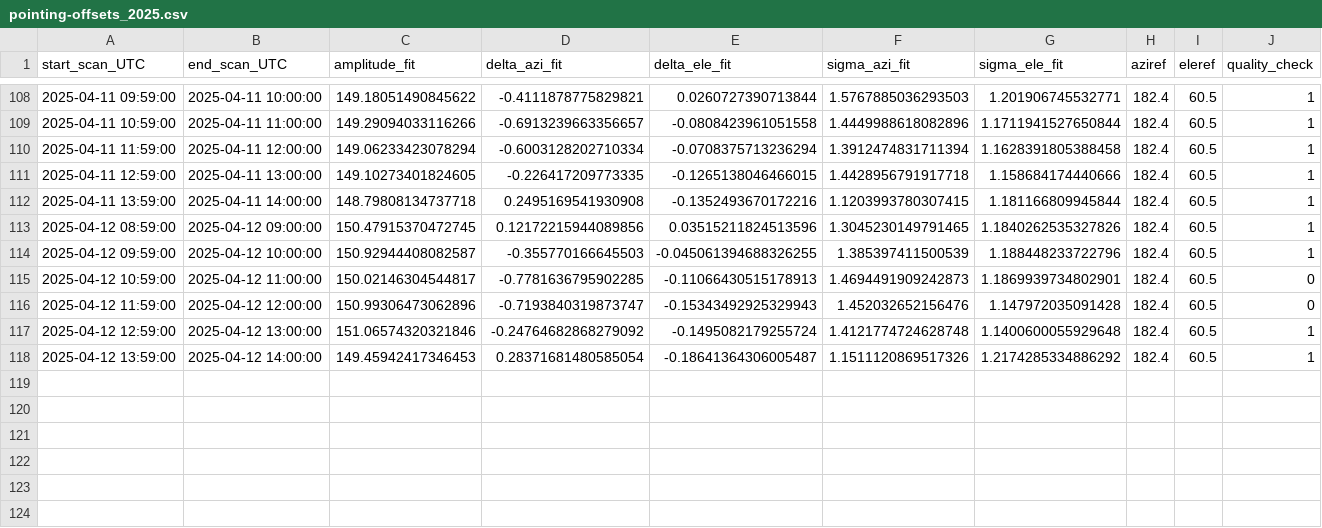
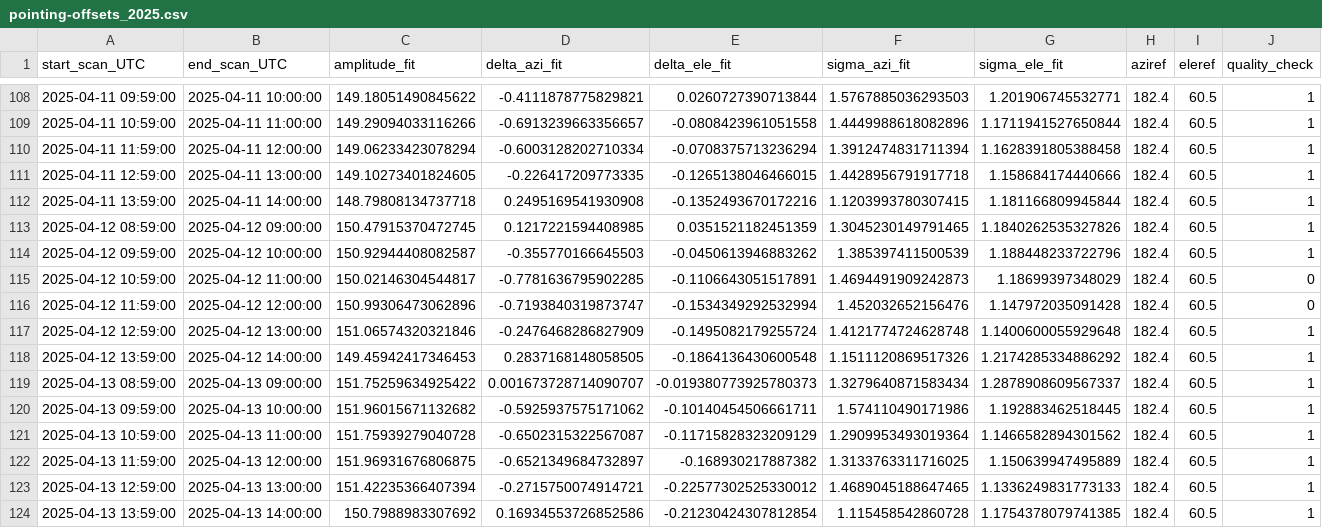
Before and after one commit to wolfidan/callisto, a CSV file: output/solar_scan/pointing-offsets_2025.csv, drawn as a sheet; only a part is shown, gaps mark what is left out.

```diff
--- a/output/solar_scan/pointing-offsets_2025.csv
+++ b/output/solar_scan/pointing-offsets_2025.csv
@@ -112,7 +112,13 @@ start_scan_UTC,end_scan_UTC,amplitude_fit,delta_azi_fit,delta_ele_fit,sigma_azi_
 2025-04-11 13:59:00,2025-04-11 14:00:00,148.79808134737718,0.2495169541930908,-0.1352493670172216,1.1203993780307415,1.181166809945844,182.4,60.5,1
-2025-04-12 08:59:00,2025-04-12 09:00:00,150.47915370472745,0.12172215944089856,0.03515211824513596,1.3045230149791465,1.1840262535327826,182.4,60.5,1
-2025-04-12 09:59:00,2025-04-12 10:00:00,150.92944408082587,-0.355770166645503,-0.045061394688326255,1.385397411500539,1.188448233722796,182.4,60.5,1
-2025-04-12 10:59:00,2025-04-12 11:00:00,150.02146304544817,-0.7781636795902285,-0.11066430515178913,1.4694491909242873,1.1869939734802901,182.4,60.5,0
-2025-04-12 11:59:00,2025-04-12 12:00:00,150.99306473062896,-0.7193840319873747,-0.15343492925329943,1.452032652156476,1.147972035091428,182.4,60.5,0
-2025-04-12 12:59:00,2025-04-12 13:00:00,151.06574320321846,-0.24764682868279092,-0.1495082179255724,1.4121774724628748,1.1400600055929648,182.4,60.5,1
-2025-04-12 13:59:00,2025-04-12 14:00:00,149.45942417346453,0.28371681480585054,-0.18641364306005487,1.1511120869517326,1.2174285334886292,182.4,60.5,1
+2025-04-12 08:59:00,2025-04-12 09:00:00,150.47915370472745,0.1217221594408985,0.0351521182451359,1.3045230149791465,1.1840262535327826,182.4,60.5,1
+2025-04-12 09:59:00,2025-04-12 10:00:00,150.92944408082587,-0.355770166645503,-0.0450613946883262,1.385397411500539,1.188448233722796,182.4,60.5,1
+2025-04-12 10:59:00,2025-04-12 11:00:00,150.02146304544817,-0.7781636795902285,-0.1106643051517891,1.4694491909242873,1.18699397348029,182.4,60.5,0
+2025-04-12 11:59:00,2025-04-12 12:00:00,150.99306473062896,-0.7193840319873747,-0.1534349292532994,1.452032652156476,1.147972035091428,182.4,60.5,0
+2025-04-12 12:59:00,2025-04-12 13:00:00,151.06574320321846,-0.2476468286827909,-0.1495082179255724,1.4121774724628748,1.1400600055929648,182.4,60.5,1
+2025-04-12 13:59:00,2025-04-12 14:00:00,149.45942417346453,0.2837168148058505,-0.1864136430600548,1.1511120869517326,1.2174285334886292,182.4,60.5,1
+2025-04-13 08:59:00,2025-04-13 09:00:00,151.75259634925422,0.001673728714090707,-0.019380773925780373,1.3279640871583434,1.2878908609567337,182.4,60.5,1
+2025-04-13 09:59:00,2025-04-13 10:00:00,151.96015671132682,-0.5925937575171062,-0.10140454506661711,1.574110490171986,1.192883462518445,182.4,60.5,1
+2025-04-13 10:59:00,2025-04-13 11:00:00,151.75939279040728,-0.6502315322567087,-0.11715828323209129,1.2909953493019364,1.1466582894301562,182.4,60.5,1
+2025-04-13 11:59:00,2025-04-13 12:00:00,151.96931676806875,-0.6521349684732897,-0.168930217887382,1.3133763311716025,1.150639947495889,182.4,60.5,1
+2025-04-13 12:59:00,2025-04-13 13:00:00,151.42235366407394,-0.2715750074914721,-0.22577302525330012,1.4689045188647465,1.1336249831773133,182.4,60.5,1
+2025-04-13 13:59:00,2025-04-13 14:00:00,150.7988983307692,0.16934553726852586,-0.21230424307812854,1.115458542860728,1.1754378079741385,182.4,60.5,1
```
Also changed, not shown: output/data/meteoswiss/meteoswiss_2025-04-12.csv, output/data/proc_daily_flux/daily-flux_2025.csv, 22 other files.
